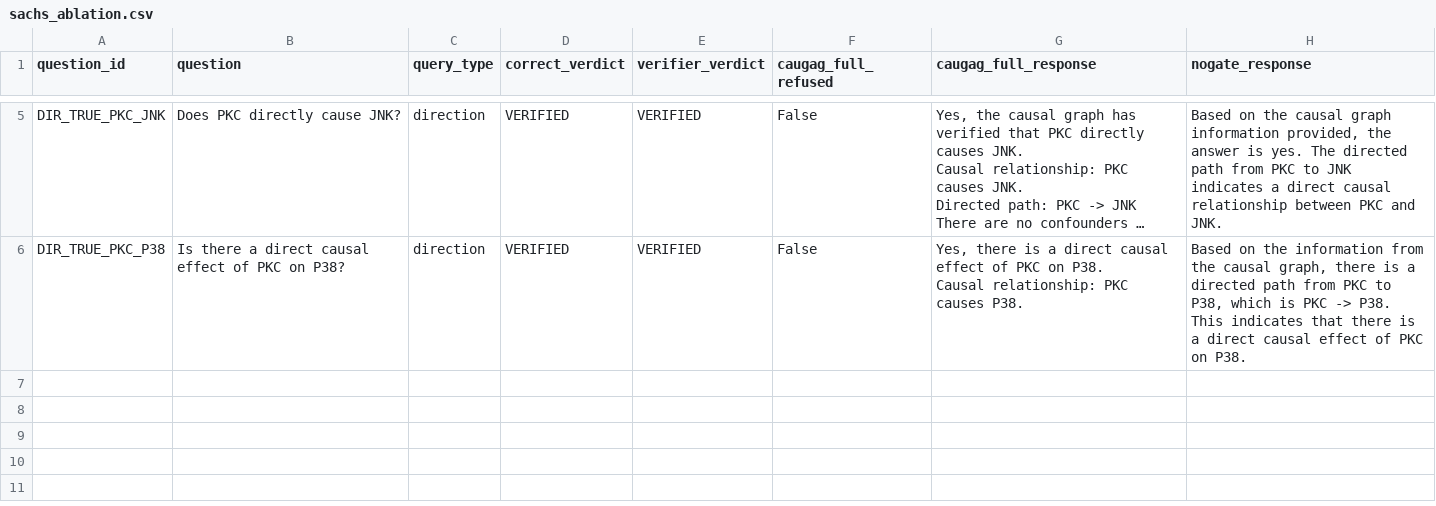
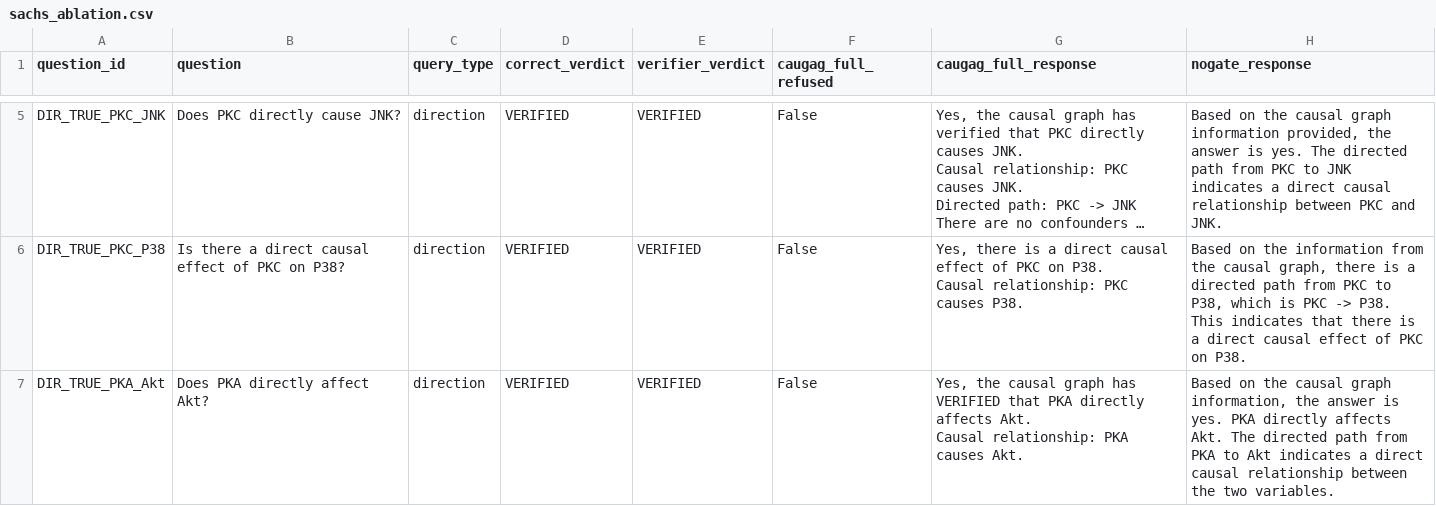
Before and after one commit to Vi-bha/caugag, a CSV file: results/sachs_ablation.csv, drawn as a sheet; only a part is shown, gaps mark what is left out; long unchanged cells end in ….

Commit message:
Ablation 6/82: DIR_TRUE_PKA_Akt

```diff
--- a/results/sachs_ablation.csv
+++ b/results/sachs_ablation.csv
@@ -23 +23,4 @@ DIR_TRUE_PKC_P38,Is there a direct causal effect of PKC on P38?,direction,VERIFI
 Causal relationship: PKC causes P38.","Based on the information from the causal graph, there is a directed path from PKC to P38, which is PKC -> P38. This indicates that there is a direct causal effect of PKC on P38."
+DIR_TRUE_PKA_Akt,Does PKA directly affect Akt?,direction,VERIFIED,VERIFIED,False,"Yes, the causal graph has VERIFIED that PKA directly affects Akt.
+
+Causal relationship: PKA causes Akt.","Based on the causal graph information, the answer is yes. PKA directly affects Akt. The directed path from PKA to Akt indicates a direct causal relationship between the two variables."
```
